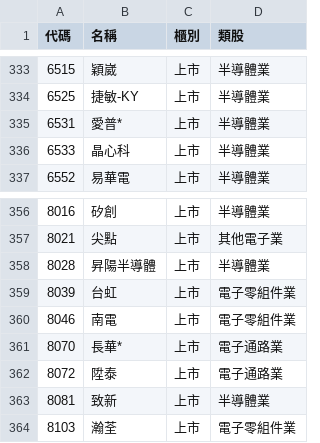
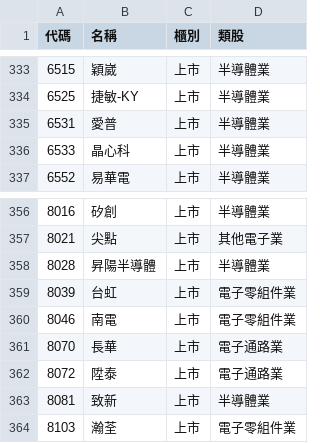
Before and after one commit to Spyup/TSE-Stock-Crawler, a CSV file: TSE_Important_StockID.csv, drawn as a sheet; only a part is shown, gaps mark what is left out.

```diff
--- a/TSE_Important_StockID.csv
+++ b/TSE_Important_StockID.csv
@@ -334,3 +334,3 @@
 6525,捷敏-KY,上市,半導體業
-6531,愛普*,上市,半導體業
+6531,愛普,上市,半導體業
 6533,晶心科,上市,半導體業
@@ -360,3 +360,3 @@
 8046,南電,上市,電子零組件業
-8070,長華*,上市,電子通路業
+8070,長華,上市,電子通路業
 8072,陞泰,上市,電子通路業
```
Also changed, not shown: OTC_Important_StockID.csv, 2 other files.
